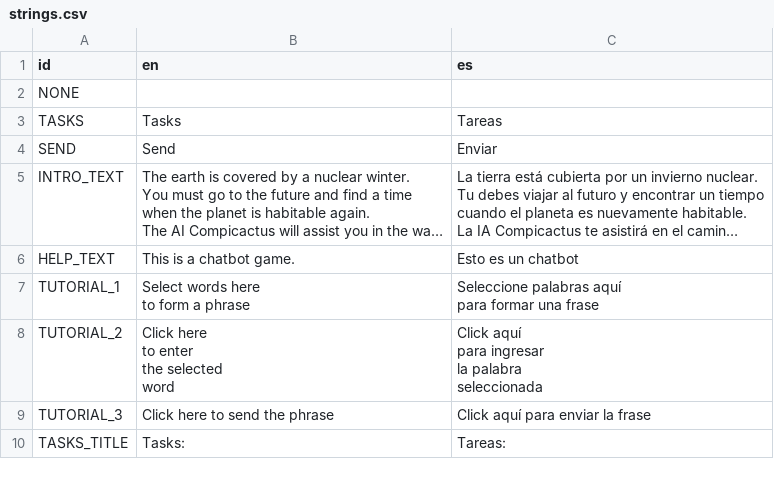
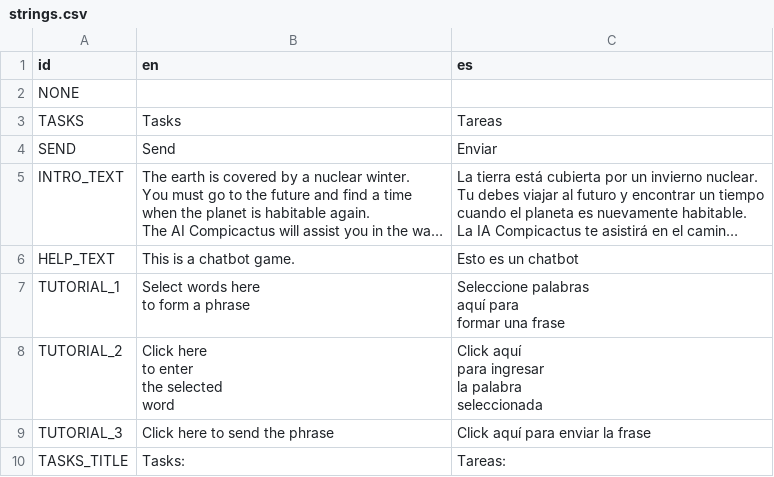
Before and after one commit to Eibriel/compicactus-isolation, a CSV file: strings.csv, drawn as a sheet; only a part is shown; long unchanged cells end in …; the diff names each change by its address in the sheet, - before the commit and + after, or states it on an @@ line.

```diff
--- a/strings.csv
+++ b/strings.csv
-C7 (es): …una frase
+C7 (es): …una frase
```
Also changed, not shown: 7 other files.
